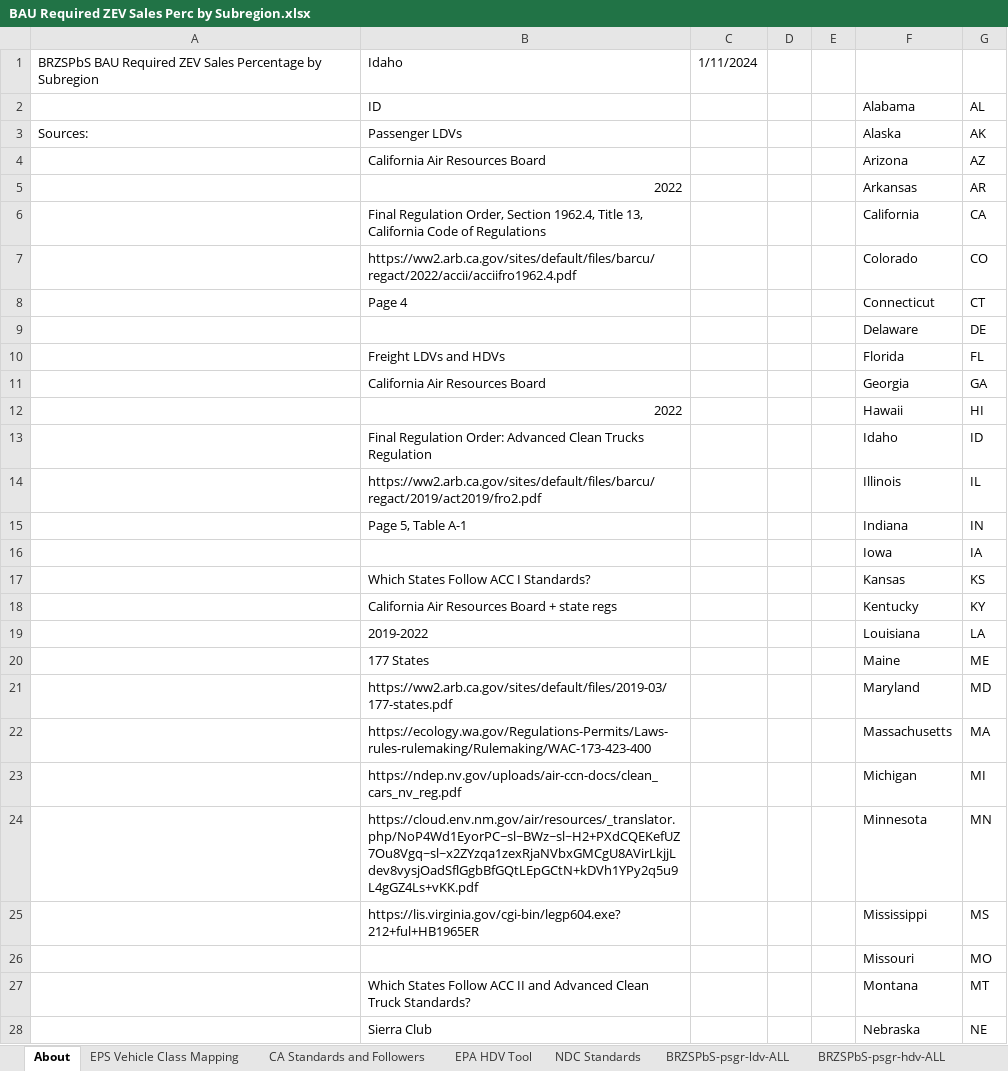
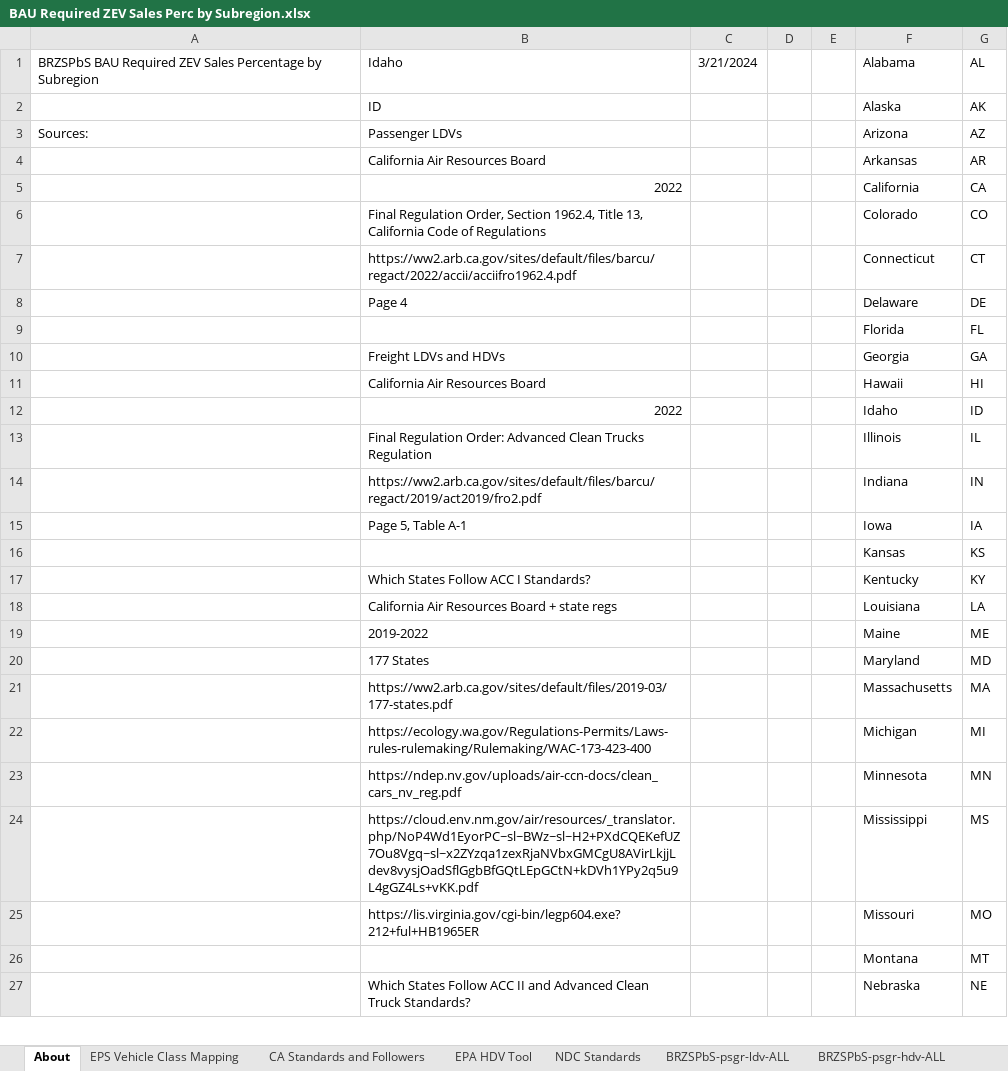
Before and after one commit to EnergyInnovation/eps-idaho, an Excel workbook: InputData/trans/BRZSPbS/BAU Required ZEV Sales Perc by Subregion.xlsx, sheet About, drawn as a sheet; only a part is shown; values as stored, in another font and other column widths than the file's, no cell formats; removed rows and columns are numbered as before the commit, all else as after; the diff covers the shown part only; the diff names each change by its address in the sheet, - before the commit and + after, or states it on an @@ line.

```diff
--- a/InputData/trans/BRZSPbS/BAU Required ZEV Sales Perc by Subregion.xlsx (sheet About)
+++ b/InputData/trans/BRZSPbS/BAU Required ZEV Sales Perc by Subregion.xlsx (sheet About)
-C1: 1/11/2024
+C1: 3/21/2024
-F1: (empty)
+F1: Alabama
-G1: (empty)
+G1: AL
-row 2:  | ID |  |  |  | Alabama | AL
+row 2:  | ID |  |  |  | Alaska | AK
-F3: Alaska
+F3: Arizona
-G3: AK
+G3: AZ
-row 4:  | California Air Resources Board |  |  |  | Arizona | AZ
-B4: 2022
+B4: California Air Resources Board
-B5: Final Regulation Order, Section 1962.4, Title 13, California Code of Regulations
+B5: 2022
-B6: https://ww2.arb.ca.gov/sites/default/files/barcu/regact/2022/accii/acciifro1962.4.pdf
+B6: Final Regulation Order, Section 1962.4, Title 13, California Code of Regulations
-B7: Page 4
+B7: https://ww2.arb.ca.gov/sites/default/files/barcu/regact/2022/accii/acciifro1962.4.pdf
-B8: (empty)
+B8: Page 4
-B9: Freight LDVs and HDVs
+B9: (empty)
-B10: California Air Resources Board
+B10: Freight LDVs and HDVs
-B11: 2022
+B11: California Air Resources Board
-B12: Final Regulation Order: Advanced Clean Trucks Regulation
+B12: 2022
-B13: https://ww2.arb.ca.gov/sites/default/files/barcu/regact/2019/act2019/fro2.pdf
+B13: Final Regulation Order: Advanced Clean Trucks Regulation
-B14: Page 5, Table A-1
+B14: https://ww2.arb.ca.gov/sites/default/files/barcu/regact/2019/act2019/fro2.pdf
-B15: (empty)
+B15: Page 5, Table A-1
-B16: Which States Follow ACC I Standards?
+B16: (empty)
-B17: California Air Resources Board + state regs
+B17: Which States Follow ACC I Standards?
-B18: 2019-2022
+B18: California Air Resources Board + state regs
-B19: 177 States
+B19: 2019-2022
-B20: https://ww2.arb.ca.gov/sites/default/files/2019-03/177-states.pdf
+B20: 177 States
-B21: https://ecology.wa.gov/Regulations-Permits/Laws-rules-rulemaking/Rulemaking/WAC-173-423-400
+B21: https://ww2.arb.ca.gov/sites/default/files/2019-03/177-states.pdf
-B22: https://ndep.nv.gov/uploads/air-ccn-docs/clean_cars_nv_reg.pdf
+B22: https://ecology.wa.gov/Regulations-Permits/Laws-rules-rulemaking/Rulemaking/WAC-173-423-400
-B23: https://cloud.env.nm.gov/air/resources/_translator.php/NoP4Wd1EyorPC~sl~BWz~sl~H2+PXdCQEKefUZ7Ou8Vgq~sl~x2ZYzqa1zexRjaNVbxGMCgU8AVirLkjjLdev8vysjOadSflGgbBfGQtLEpGCtN+kDVh1YPy2q5u9L4gGZ4Ls+vKK.pdf
+B23: https://ndep.nv.gov/uploads/air-ccn-docs/clean_cars_nv_reg.pdf
-B24: https://lis.virginia.gov/cgi-bin/legp604.exe?212+ful+HB1965ER
+B24: https://cloud.env.nm.gov/air/resources/_translator.php/NoP4Wd1EyorPC~sl~BWz~sl~H2+PXdCQEKefUZ7Ou8Vgq~sl~x2ZYzqa1zexRjaNVbxGMCgU8AVirLkjjLdev8vysjOadSflGgbBfGQtLEpGCtN+kDVh1YPy2q5u9L4gGZ4Ls+vKK.pdf
-B25: (empty)
+B25: https://lis.virginia.gov/cgi-bin/legp604.exe?212+ful+HB1965ER
-B26: Which States Follow ACC II and Advanced Clean Truck Standards?
+B26: (empty)
-B27: Sierra Club
+B27: Which States Follow ACC II and Advanced Clean Truck Standards?
```
Also changed, not shown: 1 added row and 23 edited cells elsewhere in this sheet, sheet NDC Standards, sheet CA Standards and Followers, sheet BRZSPbS-frgt-mtrbk, sheet BRZSPbS-psgr-mtrbk, sheet BRZSPbS-frgt-hdv-ALL, sheet BRZSPbS-frgt-ldv-ALL, 8 more sheets, other sheet tabs, cell formats, formulas that keep their value, InputData/elec/BDTPTUMCF/Boolean Does This Plant Type Use Maximum Capacity Factor.xlsx, InputData/elec/CSC/Capacity Supply Curve.xlsx, 21 other files.
